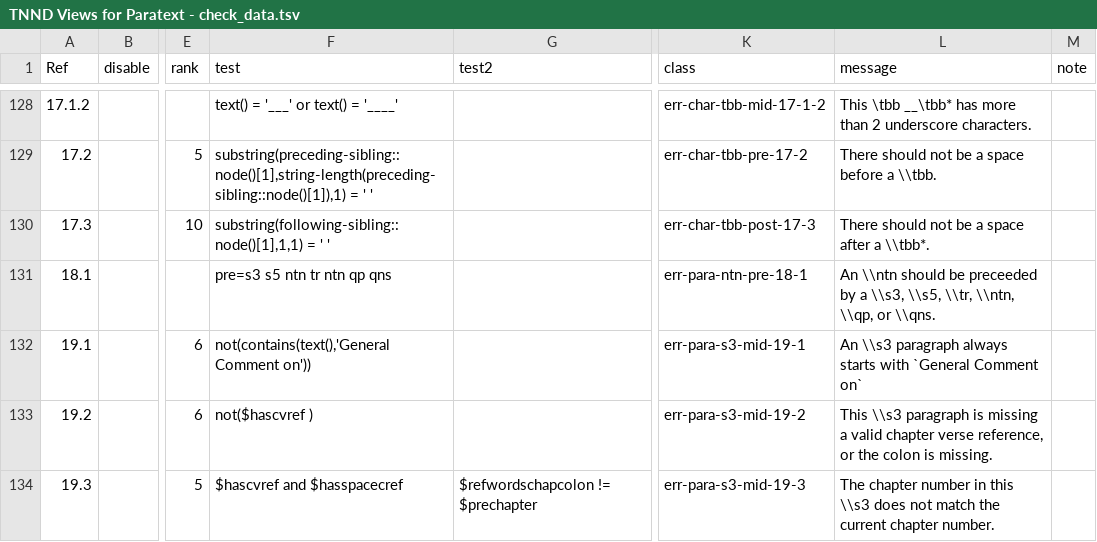
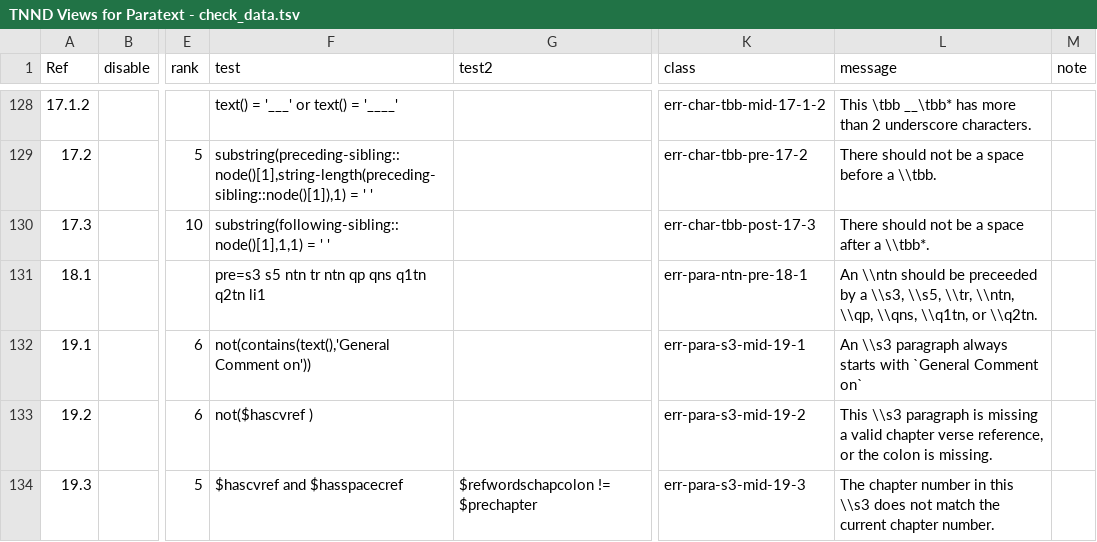
Before and after one commit to sillsdev/PT-Views, a TSV file: xrunner2/TNND/source/TNND Views for Paratext - check_data.tsv, drawn as a sheet; only a part is shown, gaps mark what is left out; the diff covers the shown part only; the diff names each change by its address in the sheet, - before the commit and + after, or states it on an @@ line.

```diff
--- a/xrunner2/TNND/source/TNND Views for Paratext - check_data.tsv
+++ b/xrunner2/TNND/source/TNND Views for Paratext - check_data.tsv
-F131 (test): pre=s3 s5 ntn tr ntn qp qns
+F131 (test): pre=s3 s5 ntn tr ntn qp qns q1tn q2tn li1
-L131 (message): …\\ntn, \\qp, or \\qns.
+L131 (message): …\\ntn, \\qp, \\qns, \\q1tn, or \\q2tn.
```
Also changed, not shown: 19 edited cells elsewhere in this file, xrunner2/TNND/source/TNND Views for Paratext - sfm-var.tsv, xrunner2/TNND/source/TNND Views for Paratext - var-string.tsv, 2 other files.
